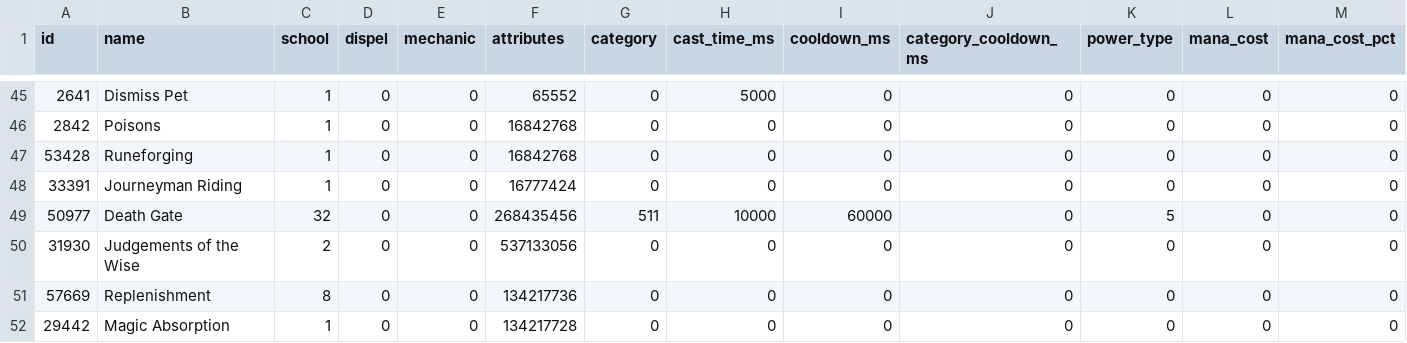
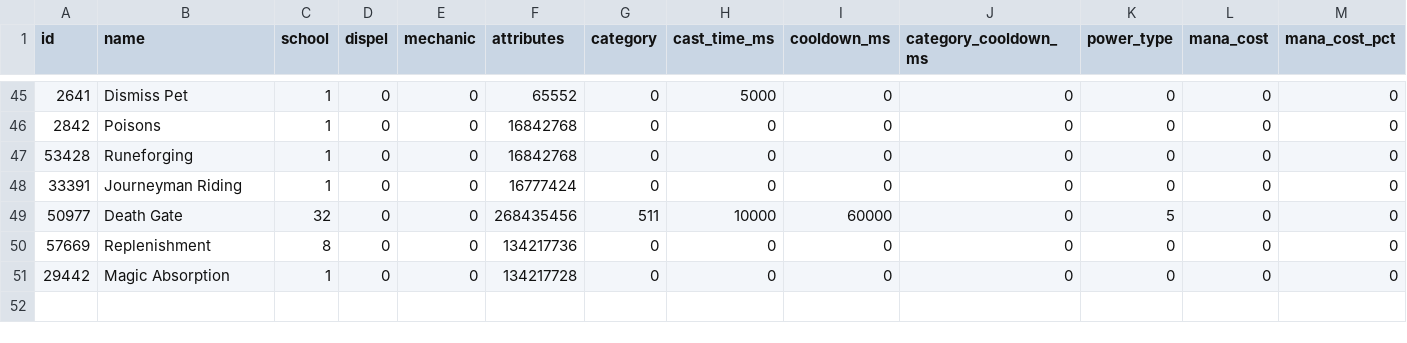
Before and after one commit to hiafi/azerothcore-wotlk, a CSV file: apps/dbc-tools/source/spells/generic.csv, drawn as a sheet; only a part is shown, gaps mark what is left out; rows hold the shown columns only; the diff names each change by its address in the sheet, - before the commit and + after, or states it on an @@ line.

```diff
--- a/apps/dbc-tools/source/spells/generic.csv
+++ b/apps/dbc-tools/source/spells/generic.csv
-row 50: 31930 | Judgements of the Wise | 2 | 0 | 0 | 537133056 | 0 | 0 | 0 | 0 | 0 | 0 | 0
```
Also changed, not shown: 34 other files.
